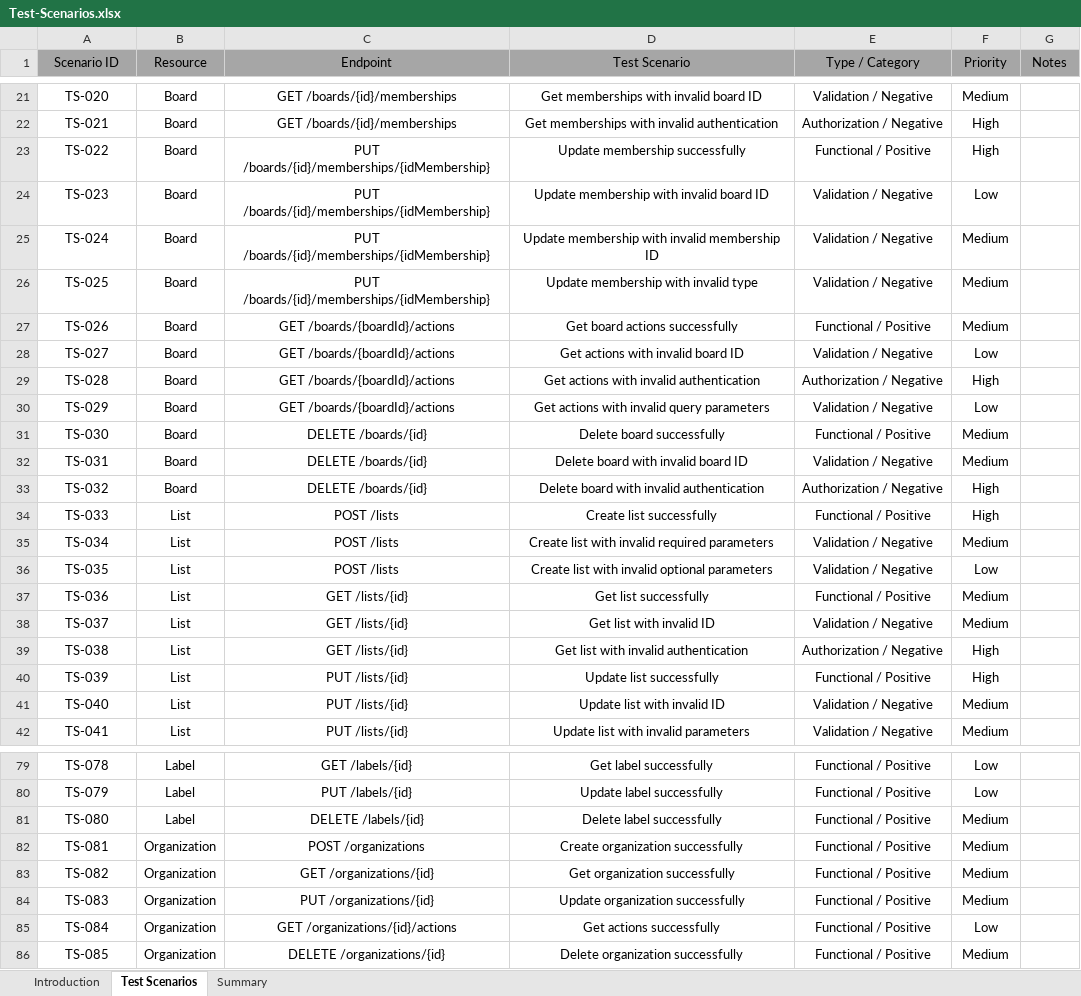
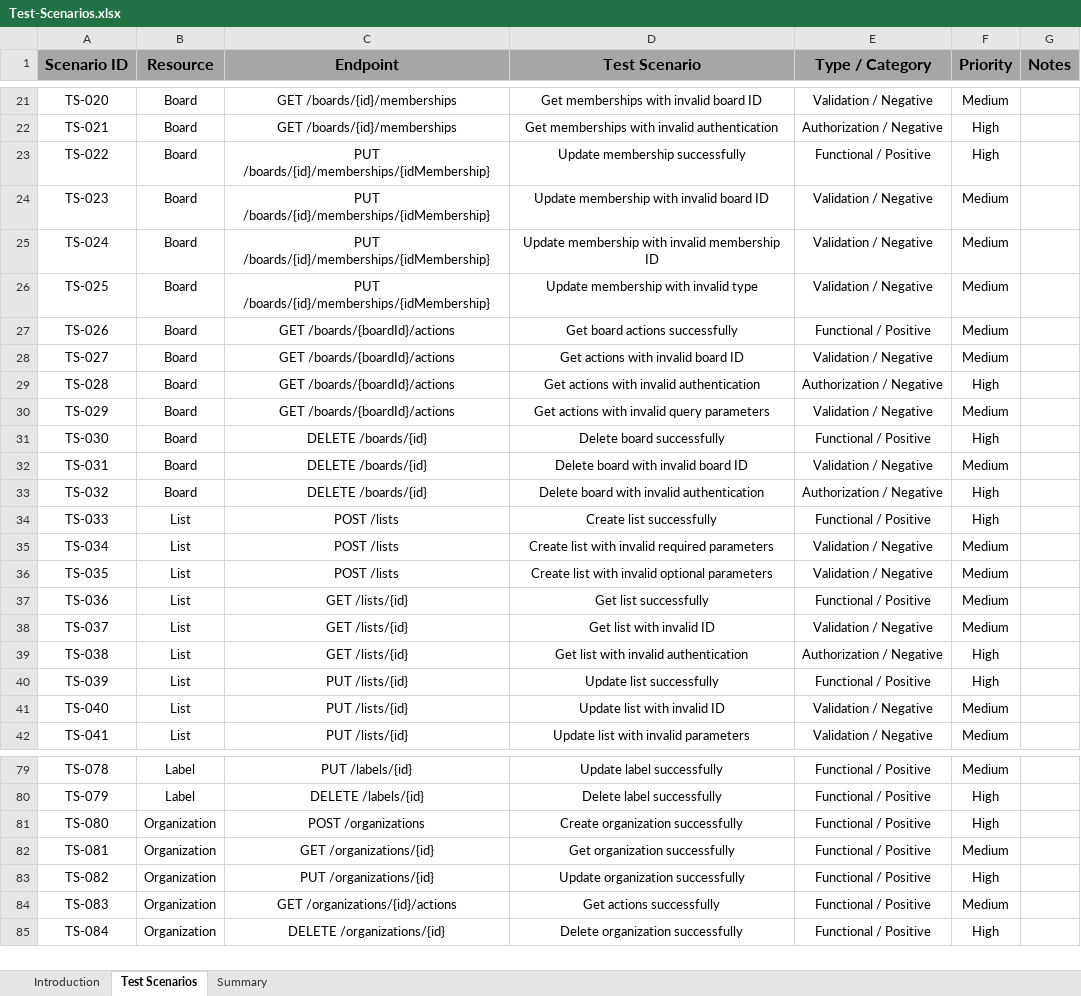
Before and after one commit to Kareem-Walid/Trello-API-Testing-Postman, an Excel workbook: Test Documentation/Test-Scenarios.xlsx, sheet Test Scenarios, drawn as a sheet; only a part is shown, gaps mark what is left out; values as stored, in another font and other column widths than the file's, no borders; the diff covers the shown part only; the diff names each change by its address in the sheet, - before the commit and + after, or states it on an @@ line.

```diff
--- a/Test Documentation/Test-Scenarios.xlsx (sheet Test Scenarios)
+++ b/Test Documentation/Test-Scenarios.xlsx (sheet Test Scenarios)
-A1:G1 bold: off
+A1:G1 bold: on, text size: larger
-F24 (Priority): Low
+F24 (Priority): Medium
-F28 (Priority): Low
+F28 (Priority): Medium
-F30 (Priority): Low
+F30 (Priority): Medium
-F31 (Priority): Medium
+F31 (Priority): High
-F36 (Priority): Low
+F36 (Priority): Medium
-C79 (Endpoint): GET /labels/{id}
+C79 (Endpoint): PUT /labels/{id}
-D79 (Test Scenario): Get label successfully
+D79 (Test Scenario): Update label successfully
-F79 (Priority): Low
+F79 (Priority): Medium
-C80 (Endpoint): PUT /labels/{id}
+C80 (Endpoint): DELETE /labels/{id}
-D80 (Test Scenario): Update label successfully
+D80 (Test Scenario): Delete label successfully
-F80 (Priority): Low
+F80 (Priority): High
-B81 (Resource): Label
+B81 (Resource): Organization
-C81 (Endpoint): DELETE /labels/{id}
+C81 (Endpoint): POST /organizations
-D81 (Test Scenario): Delete label successfully
+D81 (Test Scenario): Create organization successfully
-F81 (Priority): Medium
+F81 (Priority): High
-C82 (Endpoint): POST /organizations
+C82 (Endpoint): GET /organizations/{id}
-D82 (Test Scenario): Create organization successfully
+D82 (Test Scenario): Get organization successfully
-C83 (Endpoint): GET /organizations/{id}
+C83 (Endpoint): PUT /organizations/{id}
-D83 (Test Scenario): Get organization successfully
+D83 (Test Scenario): Update organization successfully
-F83 (Priority): Medium
+F83 (Priority): High
-C84 (Endpoint): PUT /organizations/{id}
+C84 (Endpoint): GET /organizations/{id}/actions
-D84 (Test Scenario): Update organization successfully
+D84 (Test Scenario): Get actions successfully
-C85 (Endpoint): GET /organizations/{id}/actions
+C85 (Endpoint): DELETE /organizations/{id}
-D85 (Test Scenario): Get actions successfully
+D85 (Test Scenario): Delete organization successfully
-F85 (Priority): Low
+F85 (Priority): High
-row 86: TS-085 | Organization | DELETE /organizations/{id} | Delete organization successfully | Functional / Positive | Medium
```
Also changed, not shown: 37 edited cells and cell formats elsewhere in this sheet, sheet Summary, sheet Introduction, Test Documentation/Bug-Report.xlsx, Test Documentation/Test-Cases.xlsx, 32 other files.
